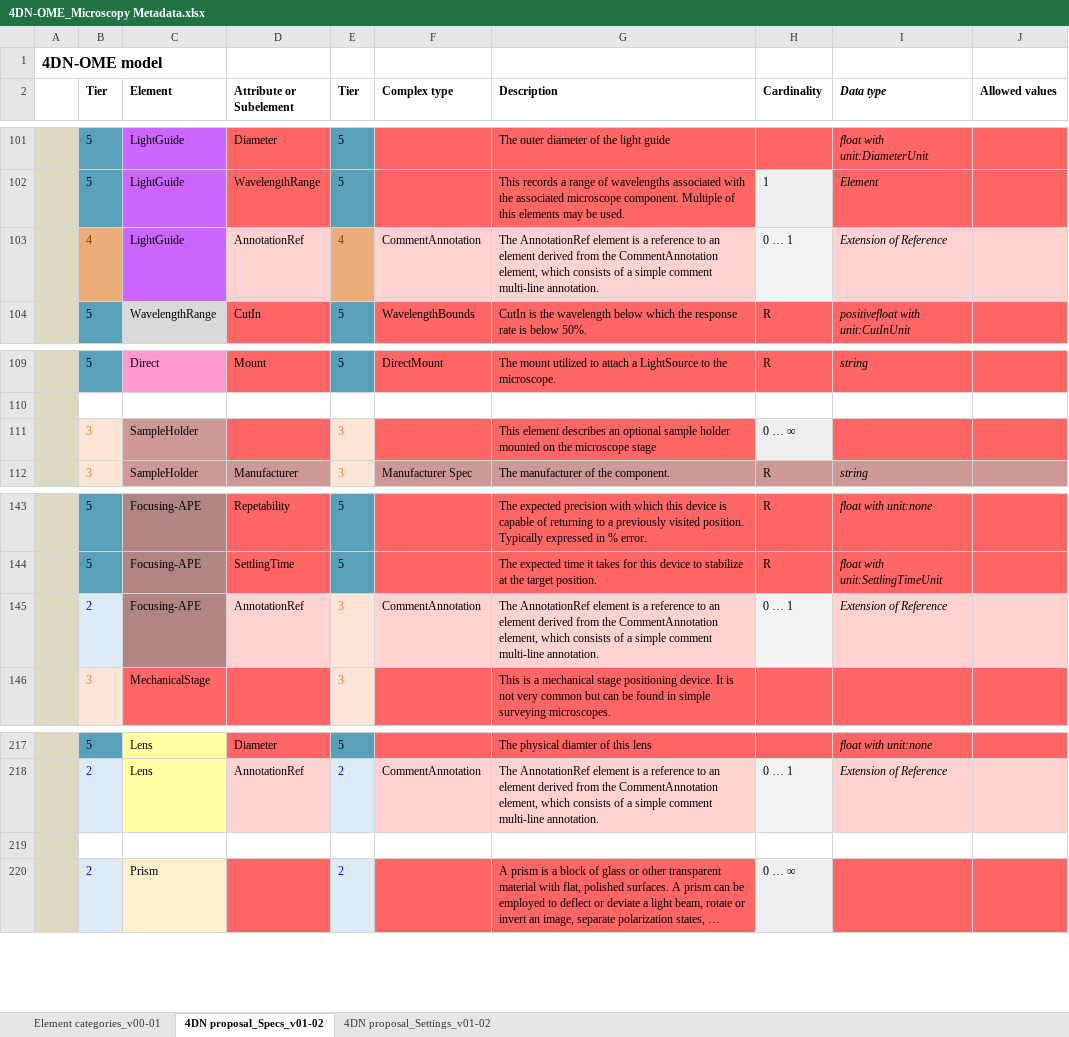
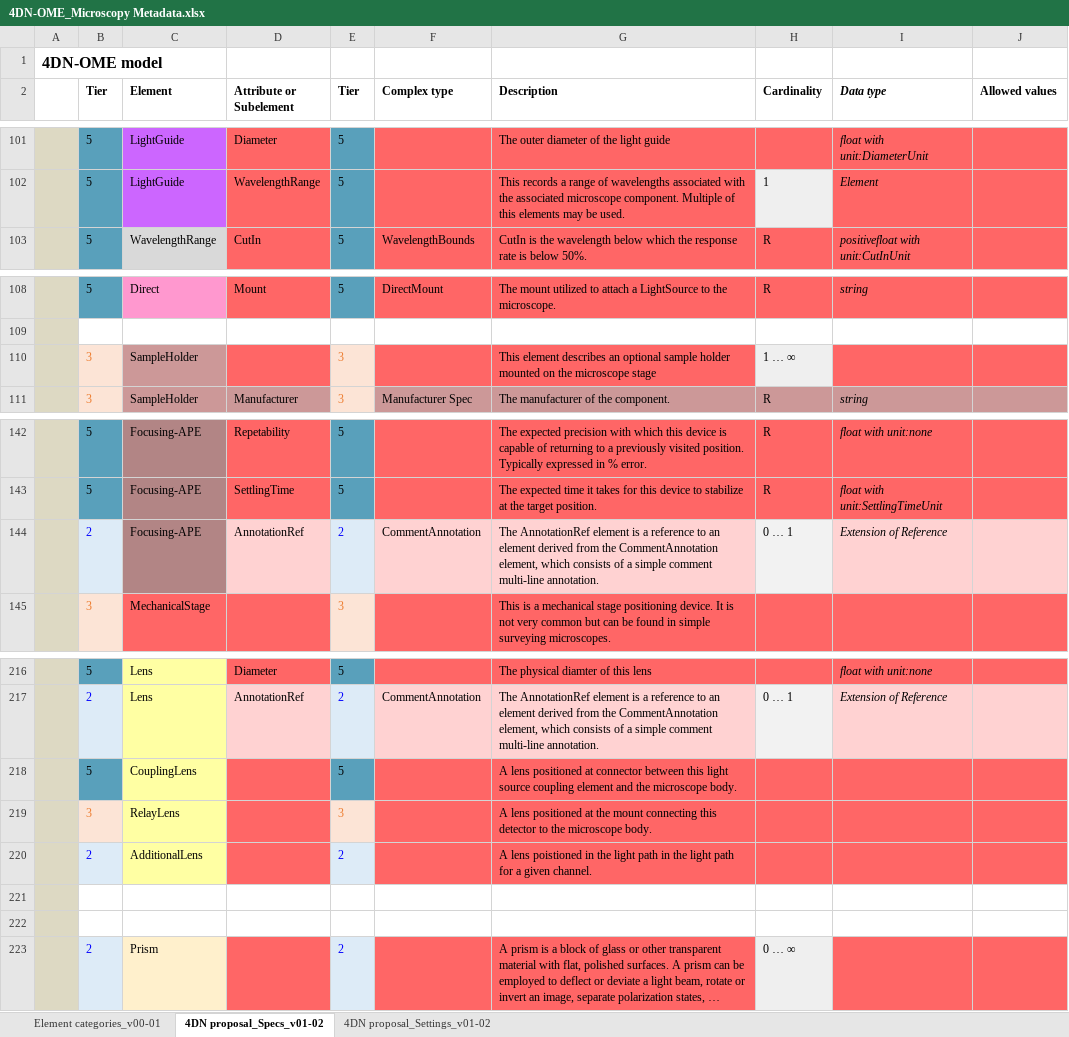
Before and after one commit to WU-BIMAC/NBOMicroscopyMetadataSpecs, an Excel workbook: Model/in progress/v01-02/4DN-OME_Microscopy Metadata.xlsx, sheet 4DN proposal_Specs_v01-02, drawn as a sheet; only a part is shown, gaps mark what is left out; long unchanged cells end in …; values as stored, in another font and other column widths than the file's, no borders; removed rows and columns are numbered as before the commit, all else as after; the diff names each change by its address in the sheet, - before the commit and + after, or states it on an @@ line.

Commit message:
Lens to LensGroup
Created LensGroup APE with children CouplingLens, RelayLens and AdditionalLens

```diff
--- a/Model/in progress/v01-02/4DN-OME_Microscopy Metadata.xlsx (sheet 4DN proposal_Specs_v01-02)
+++ b/Model/in progress/v01-02/4DN-OME_Microscopy Metadata.xlsx (sheet 4DN proposal_Specs_v01-02)
-row 103:  | 4 | LightGuide | AnnotationRef | 4 | CommentAnnotation | The AnnotationRef element is a reference to an element derived from the CommentAnnotation element, which consists of a simple comment multi-line annotation. | 0 … 1 | Extension of Reference
-H110 (Cardinality): 0 … ∞
+H110 (Cardinality): 1 … ∞
-E144 (Tier): 3
+E144 (Tier): 2
@@ E144 fill: #FCE4D6 → #DDEBF7, text colour: #ED7D31 → #0000FF @@
+row 218:  | 5 | CouplingLens |  | 5 |  | A lens positioned at connector between this light source coupling element and the microscope body.
+row 219:  | 3 | RelayLens |  | 3 |  | A lens positioned at the mount connecting this detector to the microscope body.
+row 220:  | 2 | AdditionalLens |  | 2 |  | A lens poistioned in the light path in the light path for a given channel.
+row 221: (empty)
```
Also changed, not shown: sheet 4DN proposal_Settings_v01-02, 5 other files.
